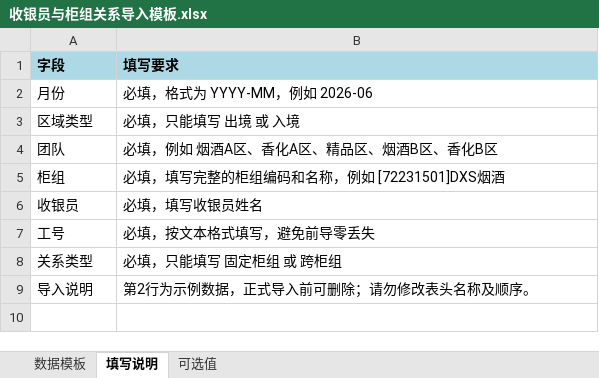
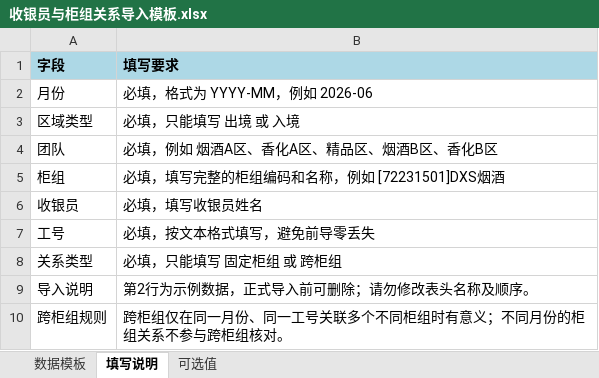
Before and after one commit to Whitney66/bj-airport-cashier-counter-mapping, an Excel workbook: templates/收银员与柜组关系导入模板.xlsx, sheet 填写说明, drawn as a sheet; values as stored, in another font and other column widths than the file's, no borders; the diff names each change by its address in the sheet, - before the commit and + after, or states it on an @@ line.

```diff
--- a/templates/收银员与柜组关系导入模板.xlsx (sheet 填写说明)
+++ b/templates/收银员与柜组关系导入模板.xlsx (sheet 填写说明)
+row 10: 跨柜组规则 | 跨柜组仅在同一月份、同一工号关联多个不同柜组时有意义；不同月份的柜组关系不参与跨柜组核对。
```
Also changed, not shown: 3 other files.
